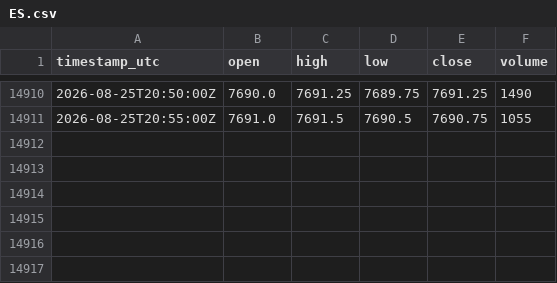
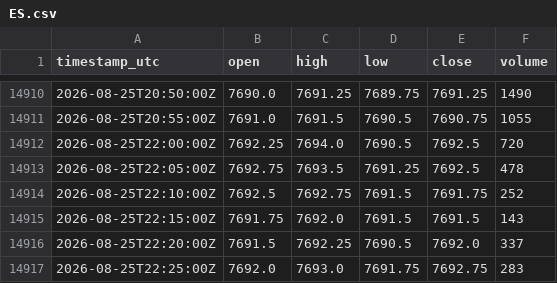
Before and after one commit to cjosh4toyotas-stack/silver-bullet-backtest, a CSV file: data/markets/ES.csv, drawn as a sheet; only a part is shown, gaps mark what is left out.

```diff
--- a/data/markets/ES.csv
+++ b/data/markets/ES.csv
@@ -14911 +14911,7 @@ timestamp_utc,open,high,low,close,volume
 2026-08-25T20:55:00Z,7691.0,7691.5,7690.5,7690.75,1055
+2026-08-25T22:00:00Z,7692.25,7694.0,7690.5,7692.5,720
+2026-08-25T22:05:00Z,7692.75,7693.5,7691.25,7692.5,478
+2026-08-25T22:10:00Z,7692.5,7692.75,7691.5,7691.75,252
+2026-08-25T22:15:00Z,7691.75,7692.0,7691.5,7691.5,143
+2026-08-25T22:20:00Z,7691.5,7692.25,7690.5,7692.0,337
+2026-08-25T22:25:00Z,7692.0,7693.0,7691.75,7692.75,283
```
Also changed, not shown: data/NQF-continuous.csv, data/markets/CL.csv, 4 other files.
